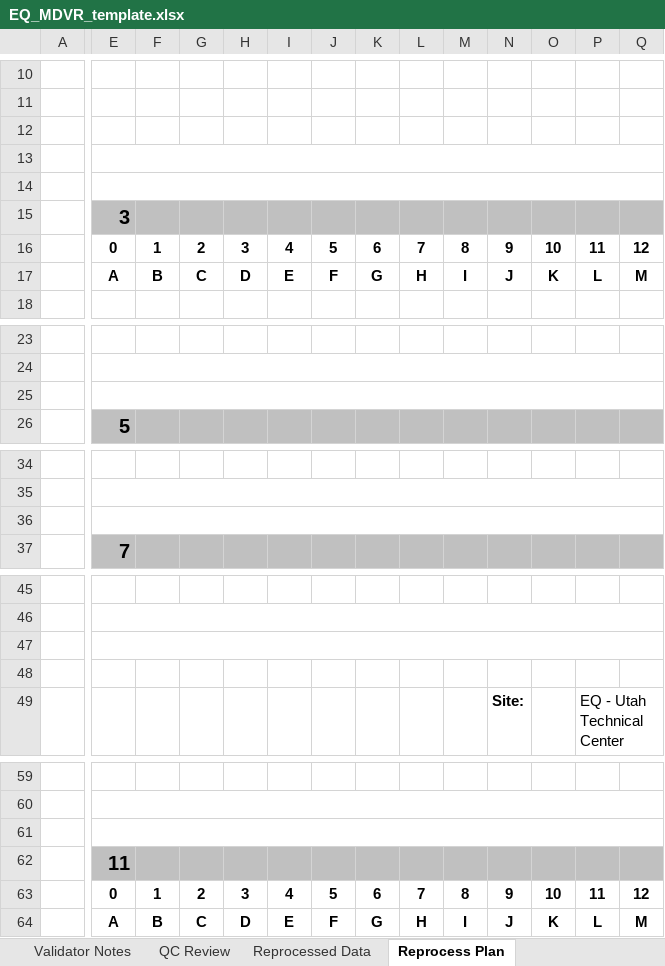
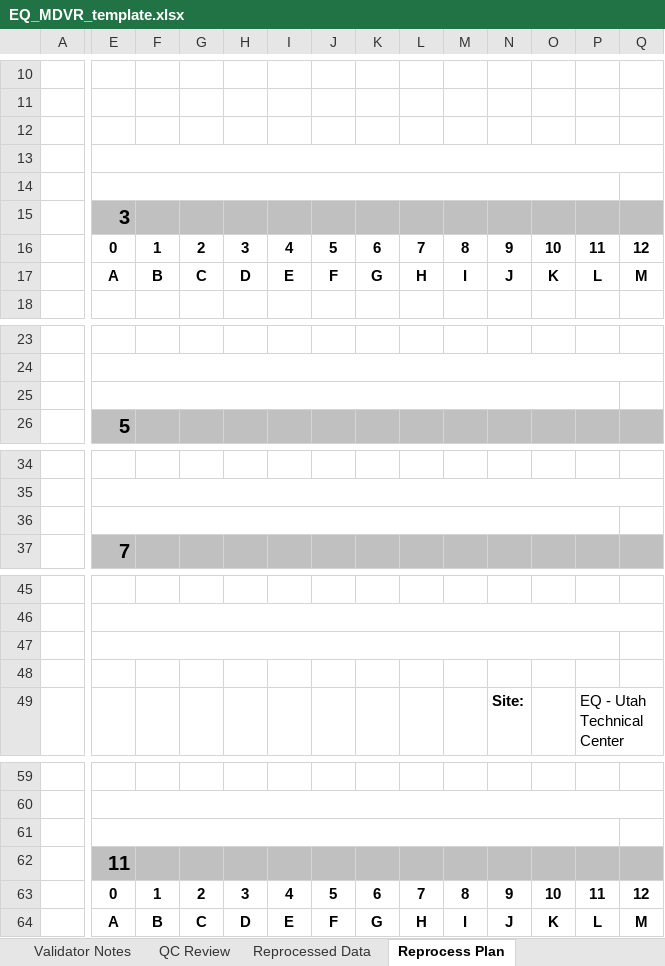
Before and after one commit to Alex-Engstrom/autogc_validation, an Excel workbook: templates/mdvr/EQ_MDVR_template.xlsx, sheet Reprocess Plan, drawn as a sheet; only a part is shown, gaps mark what is left out; values as stored, in another font and other column widths than the file's, no borders; conditional formats not drawn; the diff covers the shown part only; the diff names each change by its address in the sheet, - before the commit and + after, or states it on an @@ line.

```diff
--- a/templates/mdvr/EQ_MDVR_template.xlsx (sheet Reprocess Plan)
+++ b/templates/mdvr/EQ_MDVR_template.xlsx (sheet Reprocess Plan)
-E14:AB14 merged
+E14:P14 merged
+Q14:AB14 merged
-E25:AB25 merged
+E25:P25 merged
+Q25:AB25 merged
-E36:AB36 merged
+E36:P36 merged
+Q36:AB36 merged
-E47:AB47 merged
+E47:P47 merged
+Q47:AB47 merged
-E61:AB61 merged
+E61:P61 merged
+Q61:AB61 merged
```
Also changed, not shown: merged cells elsewhere in this sheet, sheet QUALIFIERS_NULL, sheet Validator Notes, 38 other files.
